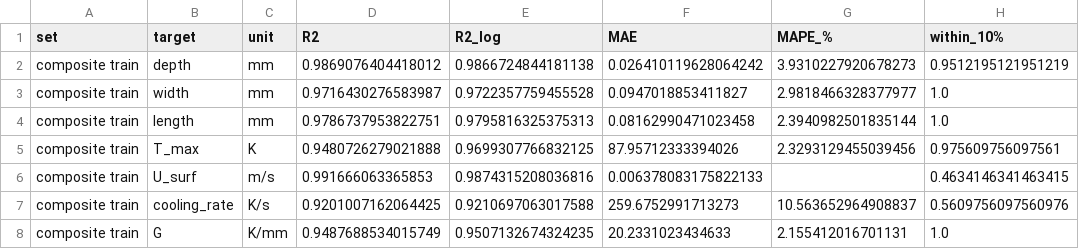
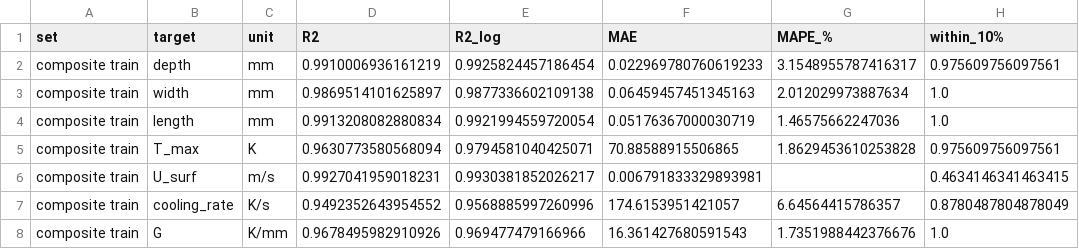
Before and after one commit to VatshVan/ME323-Multiphysics-melt-pool-Simulation, a CSV file: ML-Part/MeltPool_ML/results/run_model_metrics.csv, drawn as a sheet; only a part is shown; the diff covers the shown part only.

```diff
--- a/ML-Part/MeltPool_ML/results/run_model_metrics.csv
+++ b/ML-Part/MeltPool_ML/results/run_model_metrics.csv
@@ -1,8 +1,8 @@
 set,target,unit,R2,R2_log,MAE,MAPE_%,within_10%
-composite train,depth,mm,0.9869076404418012,0.9866724844181138,0.026410119628064242,3.9310227920678273,0.9512195121951219
-composite train,width,mm,0.9716430276583987,0.9722357759455528,0.0947018853411827,2.9818466328377977,1.0
-composite train,length,mm,0.9786737953822751,0.9795816325375313,0.08162990471023458,2.3940982501835144,1.0
-composite train,T_max,K,0.9480726279021888,0.9699307766832125,87.95712333394026,2.3293129455039456,0.975609756097561
-composite train,U_surf,m/s,0.991666063365853,0.9874315208036816,0.006378083175822133,,0.4634146341463415
-composite train,cooling_rate,K/s,0.9201007162064425,0.9210697063017588,259.6752991713273,10.563652964908837,0.5609756097560976
-composite train,G,K/mm,0.9487688534015749,0.9507132674324235,20.2331023434633,2.155412016701131,1.0
+composite train,depth,mm,0.9910006936161219,0.9925824457186454,0.022969780760619233,3.1548955787416317,0.975609756097561
+composite train,width,mm,0.9869514101625897,0.9877336602109138,0.06459457451345163,2.012029973887634,1.0
+composite train,length,mm,0.9913208082880834,0.9921994559720054,0.05176367000030719,1.46575662247036,1.0
+composite train,T_max,K,0.9630773580568094,0.9794581040425071,70.88588915506865,1.8629453610253828,0.975609756097561
+composite train,U_surf,m/s,0.9927041959018231,0.9930381852026217,0.006791833329893981,,0.4634146341463415
+composite train,cooling_rate,K/s,0.9492352643954552,0.9568885997260996,174.6153951421057,6.64564415786357,0.8780487804878049
+composite train,G,K/mm,0.9678495982910926,0.969477479166966,16.361427680591543,1.7351988442376676,1.0
```
Also changed, not shown: 8 added rows and 74 edited cells elsewhere in this file, ML-Part/MeltPool_ML/results/event_model_metrics.csv, ML-Part/MeltPool_ML/results/experiment_eta_profile.csv, 27 other files.
